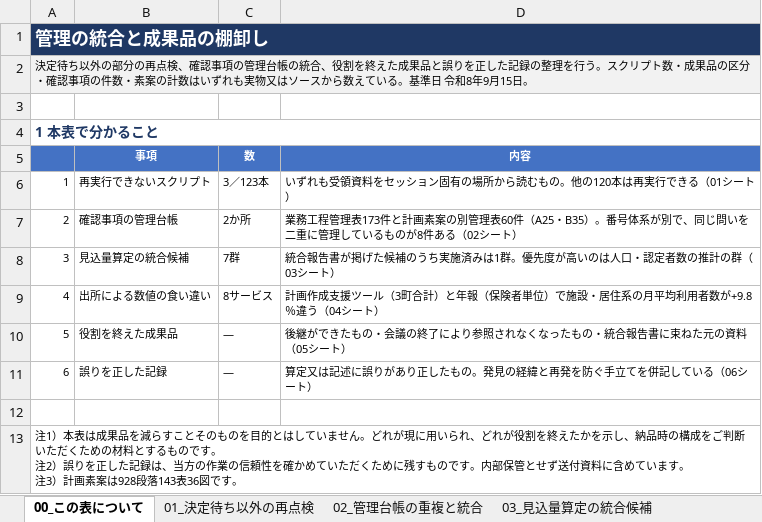
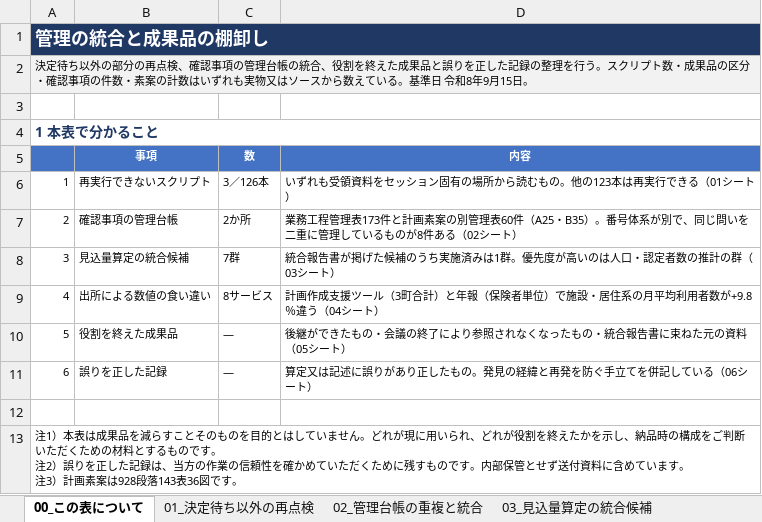
Before and after one commit to ryowakayama-gif/repository, an Excel workbook: output/第10期計画_管理の統合と成果品の棚卸し.xlsx, sheet 00_この表について, drawn as a sheet; values as stored, in another font and other column widths than the file's, no borders; the diff names each change by its address in the sheet, - before the commit and + after, or states it on an @@ line.

```diff
--- a/output/第10期計画_管理の統合と成果品の棚卸し.xlsx (sheet 00_この表について)
+++ b/output/第10期計画_管理の統合と成果品の棚卸し.xlsx (sheet 00_この表について)
-C6 (数): 3／123本
+C6 (数): 3／126本
-D6 (内容): …の。他の120本は再実…
+D6 (内容): …の。他の123本は再実…
```
Also changed, not shown: sheet 01_決定待ち以外の再点検, sheet 07_自己点検, sheet 05_役割を終えた成果品, output/第10期計画_業務工程管理表.xlsx, output/第10期計画_見える化_入力箇所と入力値.xlsx, 7 other files.
